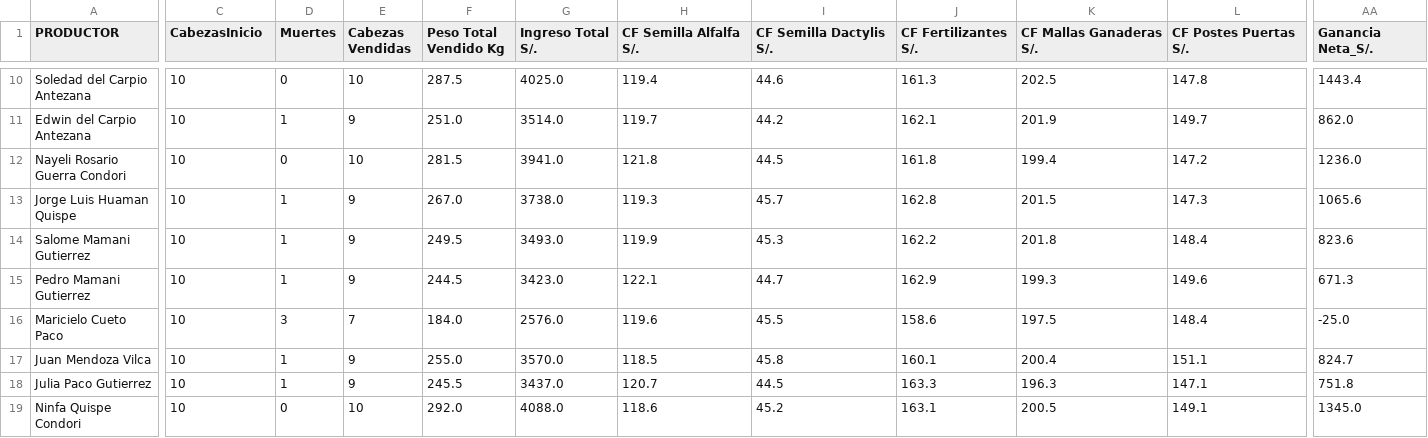
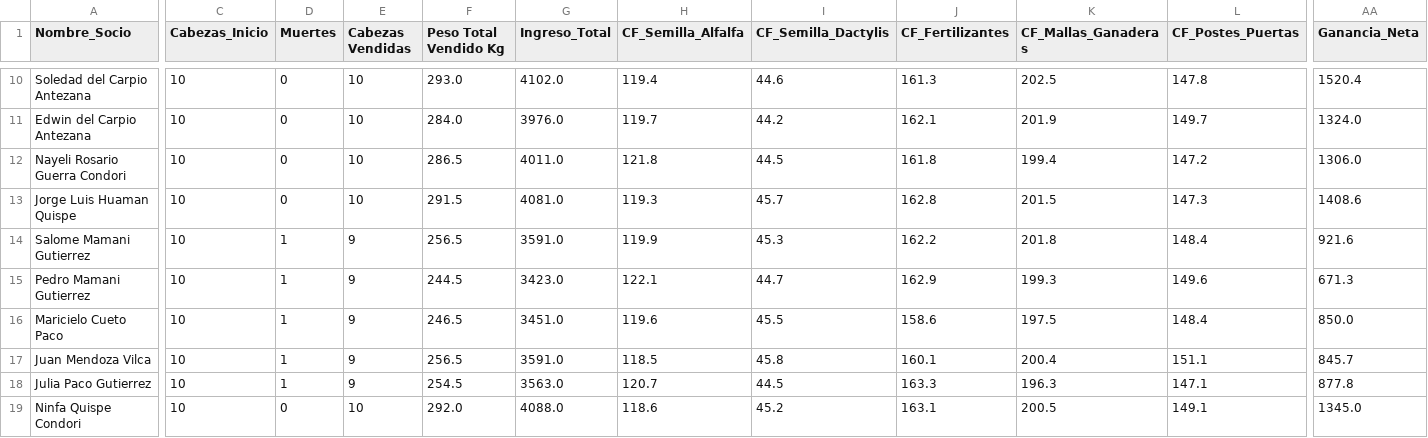
Before and after one commit to 1jorge22/trabajo, a CSV file: Agroideas/RegistrosDeProducción/Csv/Costos_Sep_Dic_2025.csv, drawn as a sheet; only a part is shown, gaps mark what is left out; the diff covers the shown part only; the diff names each change by its address in the sheet, - before the commit and + after, or states it on an @@ line.

```diff
--- a/Agroideas/RegistrosDeProducción/Csv/Costos_Sep_Dic_2025.csv
+++ b/Agroideas/RegistrosDeProducción/Csv/Costos_Sep_Dic_2025.csv
-A1: PRODUCTOR
+A1: Nombre_Socio
-C1: CabezasInicio
+C1: Cabezas_Inicio
-G1: Ingreso Total S/.
+G1: Ingreso_Total
-H1: CF Semilla Alfalfa S/.
+H1: CF_Semilla_Alfalfa
-I1: CF Semilla Dactylis S/.
+I1: CF_Semilla_Dactylis
-J1: CF Fertilizantes S/.
+J1: CF_Fertilizantes
-K1: CF Mallas Ganaderas S/.
+K1: CF_Mallas_Ganaderas
-L1: CF Postes Puertas S/.
+L1: CF_Postes_Puertas
-AA1: Ganancia Neta_S/.
+AA1: Ganancia_Neta
-F10 (Peso Total Vendido Kg): 287.5
+F10 (Peso Total Vendido Kg): 293.0
-G10 (Ingreso_Total): 4025.0
+G10 (Ingreso_Total): 4102.0
-AA10 (Ganancia_Neta): 1443.4
+AA10 (Ganancia_Neta): 1520.4
-D11 (Muertes): 1
+D11 (Muertes): 0
-E11 (Cabezas Vendidas): 9
+E11 (Cabezas Vendidas): 10
-F11 (Peso Total Vendido Kg): 251.0
+F11 (Peso Total Vendido Kg): 284.0
-G11 (Ingreso_Total): 3514.0
+G11 (Ingreso_Total): 3976.0
-AA11 (Ganancia_Neta): 862.0
+AA11 (Ganancia_Neta): 1324.0
-F12 (Peso Total Vendido Kg): 281.5
+F12 (Peso Total Vendido Kg): 286.5
-G12 (Ingreso_Total): 3941.0
+G12 (Ingreso_Total): 4011.0
-AA12 (Ganancia_Neta): 1236.0
+AA12 (Ganancia_Neta): 1306.0
-D13 (Muertes): 1
+D13 (Muertes): 0
-E13 (Cabezas Vendidas): 9
+E13 (Cabezas Vendidas): 10
-F13 (Peso Total Vendido Kg): 267.0
+F13 (Peso Total Vendido Kg): 291.5
-G13 (Ingreso_Total): 3738.0
+G13 (Ingreso_Total): 4081.0
-AA13 (Ganancia_Neta): 1065.6
+AA13 (Ganancia_Neta): 1408.6
-F14 (Peso Total Vendido Kg): 249.5
+F14 (Peso Total Vendido Kg): 256.5
-G14 (Ingreso_Total): 3493.0
+G14 (Ingreso_Total): 3591.0
-AA14 (Ganancia_Neta): 823.6
+AA14 (Ganancia_Neta): 921.6
-D16 (Muertes): 3
+D16 (Muertes): 1
-E16 (Cabezas Vendidas): 7
+E16 (Cabezas Vendidas): 9
-F16 (Peso Total Vendido Kg): 184.0
+F16 (Peso Total Vendido Kg): 246.5
-G16 (Ingreso_Total): 2576.0
+G16 (Ingreso_Total): 3451.0
-AA16 (Ganancia_Neta): -25.0
+AA16 (Ganancia_Neta): 850.0
-F17 (Peso Total Vendido Kg): 255.0
+F17 (Peso Total Vendido Kg): 256.5
-G17 (Ingreso_Total): 3570.0
+G17 (Ingreso_Total): 3591.0
-AA17 (Ganancia_Neta): 824.7
+AA17 (Ganancia_Neta): 845.7
-F18 (Peso Total Vendido Kg): 245.5
+F18 (Peso Total Vendido Kg): 254.5
-G18 (Ingreso_Total): 3437.0
+G18 (Ingreso_Total): 3563.0
-AA18 (Ganancia_Neta): 751.8
+AA18 (Ganancia_Neta): 877.8
```
Also changed, not shown: 77 edited cells elsewhere in this file, Agroideas/RegistrosDeProducción/Csv/Costos_Ene_Abr_2026.csv, Agroideas/RegistrosDeProducción/Csv/RegistroProducciónEne-Abr_Corregidos.csv, 38 other files.
